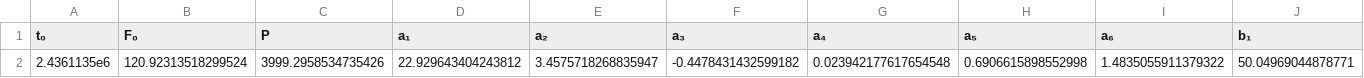
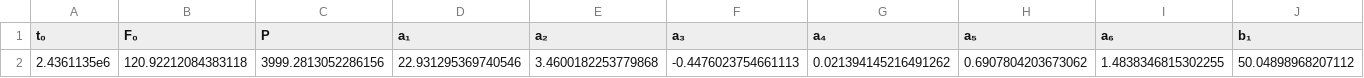
Before and after one commit to JuliaSpace/SatelliteToolboxSpaceIndexSets, a CSV file: files/f107_adjusted_prediction_coefficients.csv, drawn as a sheet; only a part is shown; removed rows and columns are numbered as before the commit, all else as after; rows hold the shown columns only; the diff names each change by its address in the sheet, - before the commit and + after, or states it on an @@ line.

```diff
--- a/files/f107_adjusted_prediction_coefficients.csv
+++ b/files/f107_adjusted_prediction_coefficients.csv
-row 2: 2.4361135e6 | 120.92313518299524 | 3999.2958534735426 | 22.929643404243812 | 3.4575718268835947 | -0.4478431432599182 | 0.023942177617654548 | 0.6906615898552998 | 1.4835055911379322 | 50.04969044878771
+row 2: 2.4361135e6 | 120.92212084383118 | 3999.2813052286156 | 22.931295369740546 | 3.4600182253779868 | -0.4476023754661113 | 0.021394145216491262 | 0.6907804203673062 | 1.4838346815302255 | 50.04898968207112
```
Also changed, not shown: files/f107_observed_prediction_coefficients.csv.
